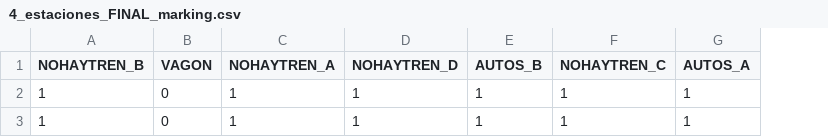
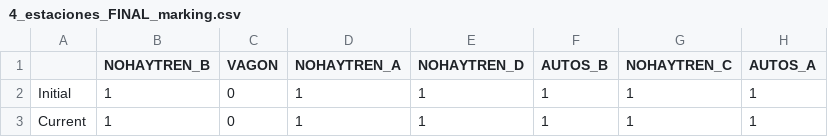
Before and after one commit to SorianoJuan/Concurrente, a CSV file: includes/4_estaciones_FINAL/4_estaciones_FINAL_marking.csv, drawn as a sheet; only a part is shown; the diff names each change by its address in the sheet, - before the commit and + after, or states it on an @@ line.

Commit message:
corregido formato marking

```diff
--- a/includes/4_estaciones_FINAL/4_estaciones_FINAL_marking.csv
+++ b/includes/4_estaciones_FINAL/4_estaciones_FINAL_marking.csv
+column A, rows 2-3: Initial | Current
```
